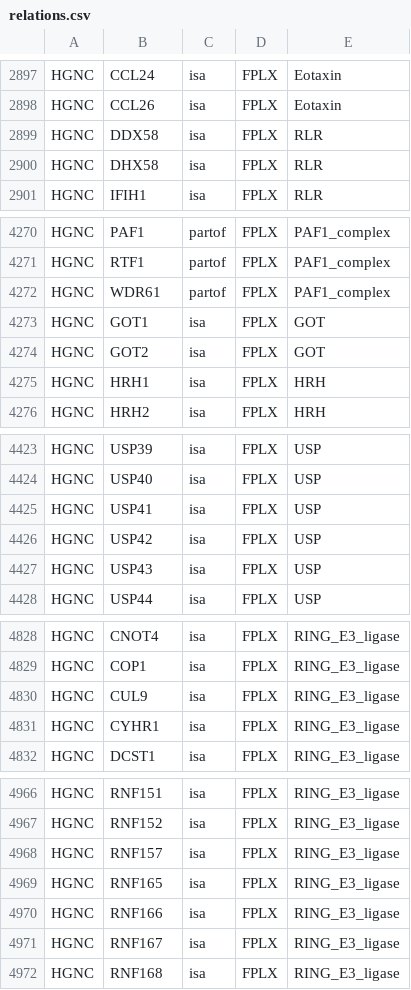
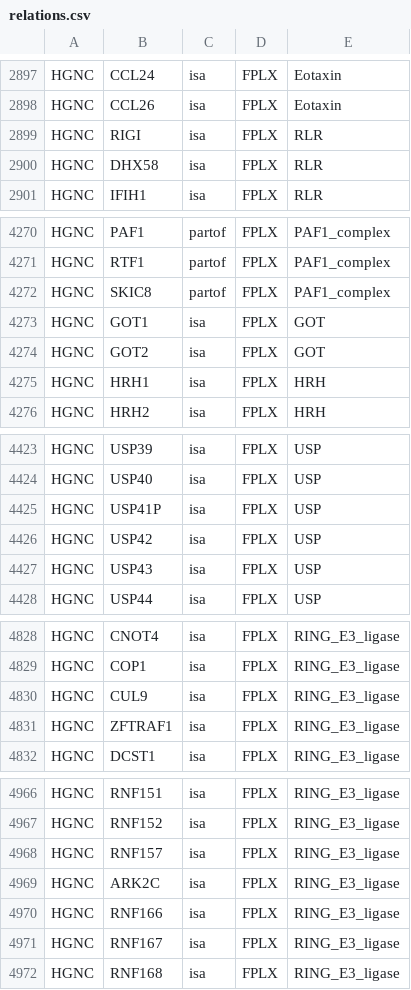
Before and after one commit to wikipathways/famplex, a CSV file: relations.csv, drawn as a sheet; only a part is shown, gaps mark what is left out; the diff covers the shown part only.

```diff
--- a/relations.csv
+++ b/relations.csv
@@ -2898,3 +2898,3 @@ HGNC,CCL24,isa,FPLX,Eotaxin
 HGNC,CCL26,isa,FPLX,Eotaxin
-HGNC,DDX58,isa,FPLX,RLR
+HGNC,RIGI,isa,FPLX,RLR
 HGNC,DHX58,isa,FPLX,RLR
@@ -4271,3 +4271,3 @@ HGNC,PAF1,partof,FPLX,PAF1_complex
 HGNC,RTF1,partof,FPLX,PAF1_complex
-HGNC,WDR61,partof,FPLX,PAF1_complex
+HGNC,SKIC8,partof,FPLX,PAF1_complex
 HGNC,GOT1,isa,FPLX,GOT
@@ -4424,3 +4424,3 @@ HGNC,USP39,isa,FPLX,USP
 HGNC,USP40,isa,FPLX,USP
-HGNC,USP41,isa,FPLX,USP
+HGNC,USP41P,isa,FPLX,USP
 HGNC,USP42,isa,FPLX,USP
@@ -4830,3 +4830,3 @@ HGNC,COP1,isa,FPLX,RING_E3_ligase
 HGNC,CUL9,isa,FPLX,RING_E3_ligase
-HGNC,CYHR1,isa,FPLX,RING_E3_ligase
+HGNC,ZFTRAF1,isa,FPLX,RING_E3_ligase
 HGNC,DCST1,isa,FPLX,RING_E3_ligase
@@ -4968,3 +4968,3 @@ HGNC,RNF152,isa,FPLX,RING_E3_ligase
 HGNC,RNF157,isa,FPLX,RING_E3_ligase
-HGNC,RNF165,isa,FPLX,RING_E3_ligase
+HGNC,ARK2C,isa,FPLX,RING_E3_ligase
 HGNC,RNF166,isa,FPLX,RING_E3_ligase
```
Also changed, not shown: 5 edited cells elsewhere in this file.
